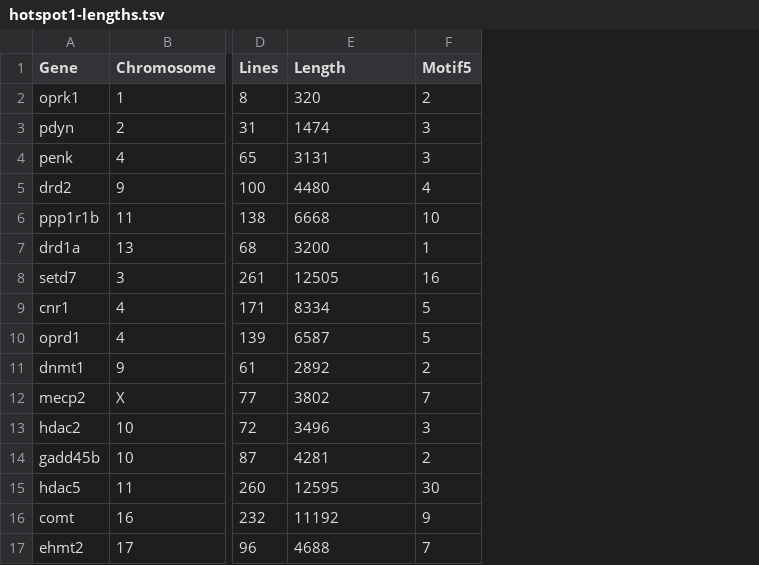
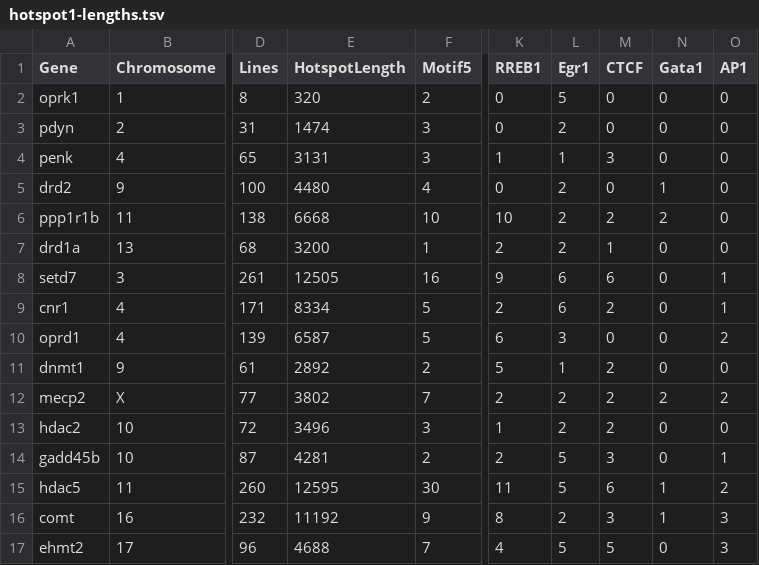
Before and after one commit to cherdt/gcb535project, a TSV file: hotspot1-lengths.tsv, drawn as a sheet; only a part is shown, gaps mark what is left out; the diff names each change by its address in the sheet, - before the commit and + after, or states it on an @@ line.

Commit message:
Include oPOSSUM3 hits in hotspot overlap analysis

```diff
--- a/hotspot1-lengths.tsv
+++ b/hotspot1-lengths.tsv
+column K (RREB1), rows 2-17: 0 | 0 | 1 | 0 | 10 | 2 | 9 | 2 | 6 | 5 | 2 | 1 | 2 | 11 | 8 | 4
+column L (Egr1), rows 2-17: 5 | 2 | 1 | 2 | 2 | 2 | 6 | 6 | 3 | 1 | 2 | 2 | 5 | 5 | 2 | 5
+column M (CTCF), rows 2-17: 0 | 0 | 3 | 0 | 2 | 1 | 6 | 2 | 0 | 2 | 2 | 2 | 3 | 6 | 3 | 5
+column N (Gata1), rows 2-17: 0 | 0 | 0 | 1 | 2 | 0 | 0 | 0 | 0 | 0 | 2 | 0 | 0 | 1 | 1 | 0
+column O (AP1), rows 2-17: 0 | 0 | 0 | 0 | 0 | 0 | 1 | 1 | 2 | 0 | 2 | 0 | 1 | 2 | 3 | 3
-E1: Length
+E1: HotspotLength
```
Also changed, not shown: 1 other file.
